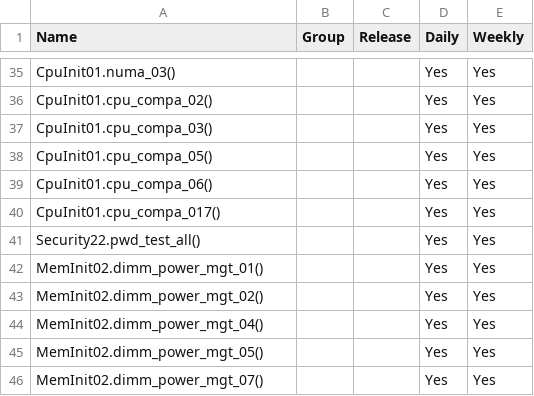
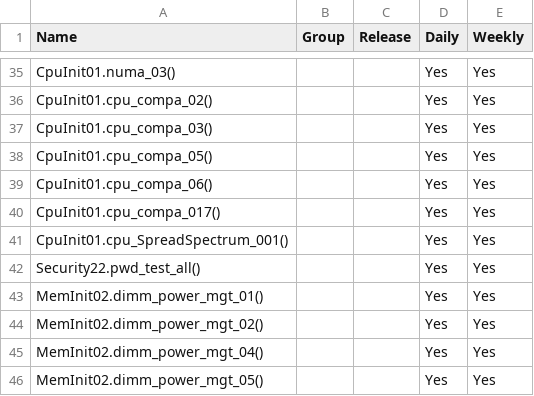
Before and after one commit to 2005Tester/Byosoft_2021, a CSV file: ICX2P/AllTest.csv, drawn as a sheet; only a part is shown, gaps mark what is left out; the shorter side is filled out with more unchanged rows; the diff names each change by its address in the sheet, - before the commit and + after, or states it on an @@ line.

Commit message:
[icx2p] add cpu_SpreadSpectrum

```diff
--- a/ICX2P/AllTest.csv
+++ b/ICX2P/AllTest.csv
+row 41: CpuInit01.cpu_SpreadSpectrum_001() |  |  | Yes | Yes
```
Also changed, not shown: 2 other files.
